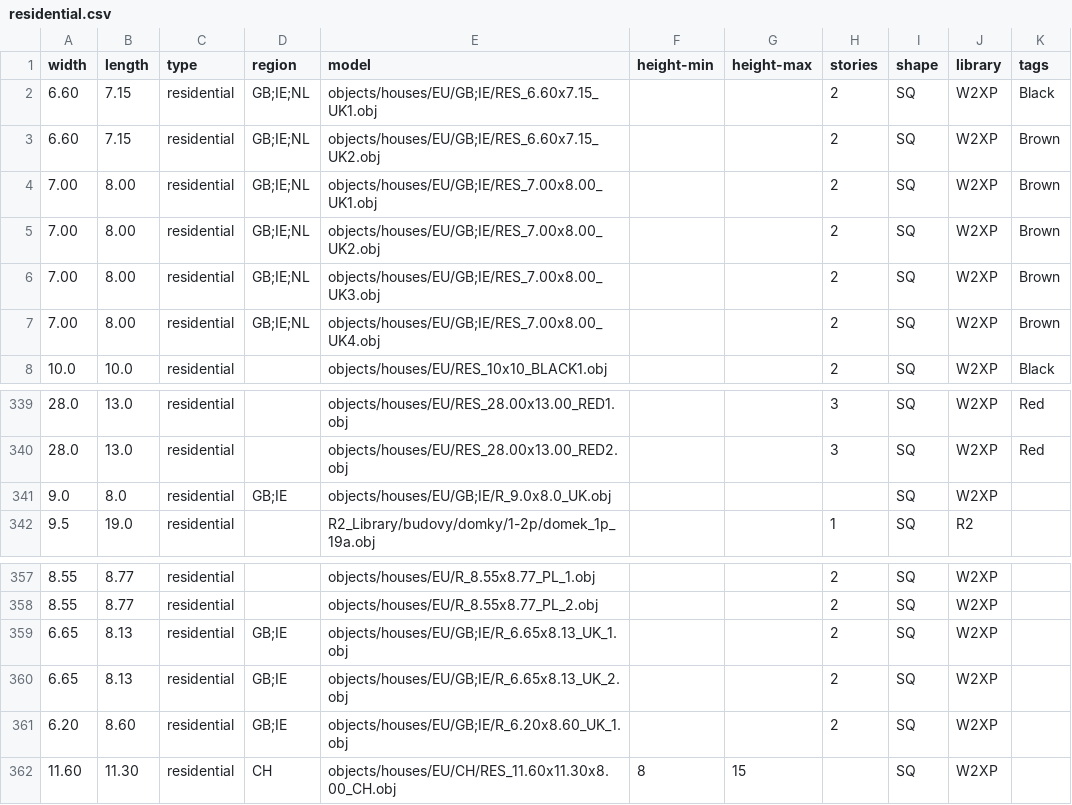
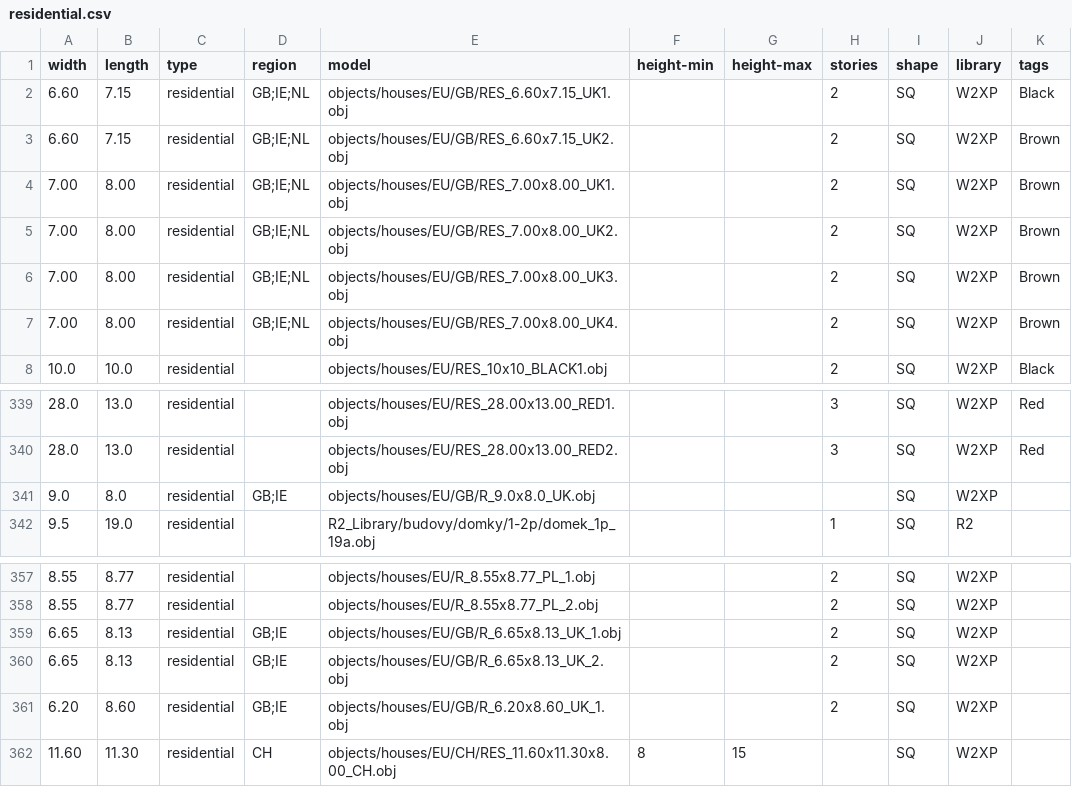
Before and after one commit to gizmosellsbunnys/world-models, a CSV file: residential.csv, drawn as a sheet; only a part is shown, gaps mark what is left out; the diff covers the shown part only.

```diff
--- a/residential.csv
+++ b/residential.csv
@@ -1,8 +1,8 @@
 width,length,type,region,model,height-min,height-max,stories,shape,library,tags
-6.60,7.15,residential,GB;IE;NL,objects/houses/EU/GB;IE/RES_6.60x7.15_UK1.obj,,,2,SQ,W2XP,Black
-6.60,7.15,residential,GB;IE;NL,objects/houses/EU/GB;IE/RES_6.60x7.15_UK2.obj,,,2,SQ,W2XP,Brown
-7.00,8.00,residential,GB;IE;NL,objects/houses/EU/GB;IE/RES_7.00x8.00_UK1.obj,,,2,SQ,W2XP,Brown
-7.00,8.00,residential,GB;IE;NL,objects/houses/EU/GB;IE/RES_7.00x8.00_UK2.obj,,,2,SQ,W2XP,Brown
-7.00,8.00,residential,GB;IE;NL,objects/houses/EU/GB;IE/RES_7.00x8.00_UK3.obj,,,2,SQ,W2XP,Brown
-7.00,8.00,residential,GB;IE;NL,objects/houses/EU/GB;IE/RES_7.00x8.00_UK4.obj,,,2,SQ,W2XP,Brown
+6.60,7.15,residential,GB;IE;NL,objects/houses/EU/GB/RES_6.60x7.15_UK1.obj,,,2,SQ,W2XP,Black
+6.60,7.15,residential,GB;IE;NL,objects/houses/EU/GB/RES_6.60x7.15_UK2.obj,,,2,SQ,W2XP,Brown
+7.00,8.00,residential,GB;IE;NL,objects/houses/EU/GB/RES_7.00x8.00_UK1.obj,,,2,SQ,W2XP,Brown
+7.00,8.00,residential,GB;IE;NL,objects/houses/EU/GB/RES_7.00x8.00_UK2.obj,,,2,SQ,W2XP,Brown
+7.00,8.00,residential,GB;IE;NL,objects/houses/EU/GB/RES_7.00x8.00_UK3.obj,,,2,SQ,W2XP,Brown
+7.00,8.00,residential,GB;IE;NL,objects/houses/EU/GB/RES_7.00x8.00_UK4.obj,,,2,SQ,W2XP,Brown
 10.0,10.0,residential,,objects/houses/EU/RES_10x10_BLACK1.obj,,,2,SQ,W2XP,Black
@@ -340,3 +340,3 @@ width,length,type,region,model,height-min,height-max,stories,shape,library,tags
 28.0,13.0,residential,,objects/houses/EU/RES_28.00x13.00_RED2.obj,,,3,SQ,W2XP,Red
-9.0,8.0,residential,GB;IE,objects/houses/EU/GB;IE/R_9.0x8.0_UK.obj,,,,SQ,W2XP
+9.0,8.0,residential,GB;IE,objects/houses/EU/GB/R_9.0x8.0_UK.obj,,,,SQ,W2XP
 9.5,19.0,residential,,R2_Library/budovy/domky/1-2p/domek_1p_19a.obj,,,1,SQ,R2
@@ -358,5 +358,5 @@ width,length,type,region,model,height-min,height-max,stories,shape,library,tags
 8.55,8.77,residential,,objects/houses/EU/R_8.55x8.77_PL_2.obj,,,2,SQ,W2XP
-6.65,8.13,residential,GB;IE,objects/houses/EU/GB;IE/R_6.65x8.13_UK_1.obj,,,2,SQ,W2XP
-6.65,8.13,residential,GB;IE,objects/houses/EU/GB;IE/R_6.65x8.13_UK_2.obj,,,2,SQ,W2XP
-6.20,8.60,residential,GB;IE,objects/houses/EU/GB;IE/R_6.20x8.60_UK_1.obj,,,2,SQ,W2XP
+6.65,8.13,residential,GB;IE,objects/houses/EU/GB/R_6.65x8.13_UK_1.obj,,,2,SQ,W2XP
+6.65,8.13,residential,GB;IE,objects/houses/EU/GB/R_6.65x8.13_UK_2.obj,,,2,SQ,W2XP
+6.20,8.60,residential,GB;IE,objects/houses/EU/GB/R_6.20x8.60_UK_1.obj,,,2,SQ,W2XP
 11.60,11.30,residential,CH,objects/houses/EU/CH/RES_11.60x11.30x8.00_CH.obj,8,15,,SQ,W2XP
```
Also changed, not shown: 21 edited cells elsewhere in this file.
